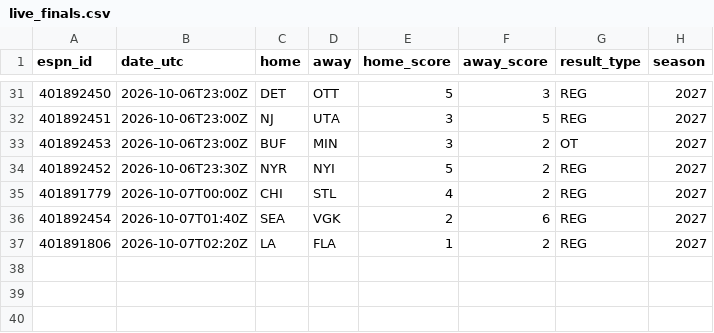
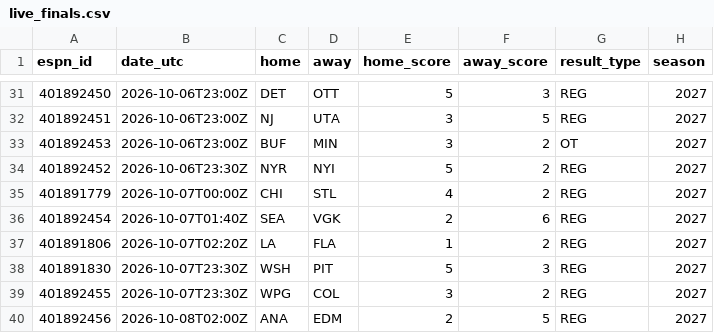
Before and after one commit to herrera32416-pixel/desk-v1, a CSV file: data/history/nhl/live_finals.csv, drawn as a sheet; only a part is shown, gaps mark what is left out; the diff names each change by its address in the sheet, - before the commit and + after, or states it on an @@ line.

```diff
--- a/data/history/nhl/live_finals.csv
+++ b/data/history/nhl/live_finals.csv
+row 38: 401891830 | 2026-10-07T23:30Z | WSH | PIT | 5 | 3 | REG | 2027
+row 39: 401892455 | 2026-10-07T23:30Z | WPG | COL | 3 | 2 | REG | 2027
+row 40: 401892456 | 2026-10-08T02:00Z | ANA | EDM | 2 | 5 | REG | 2027
```
Also changed, not shown: 4 other files.
